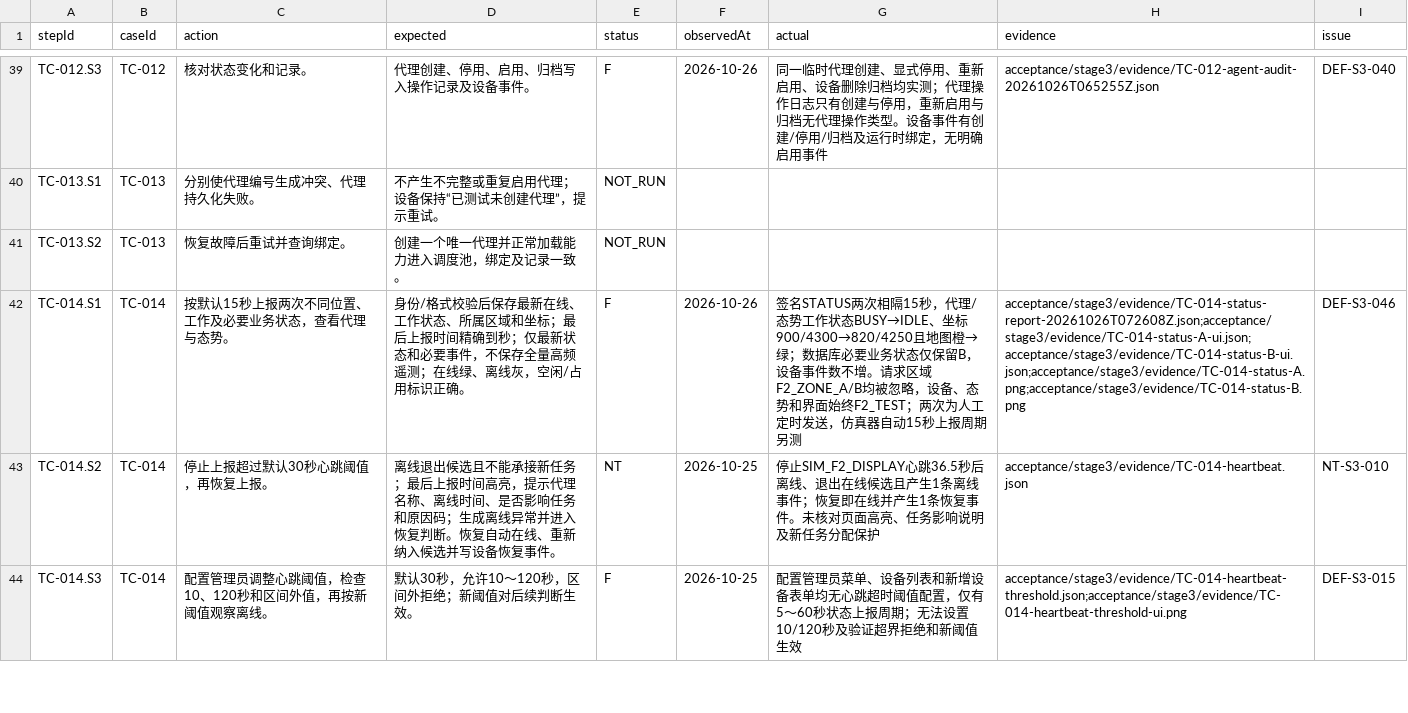
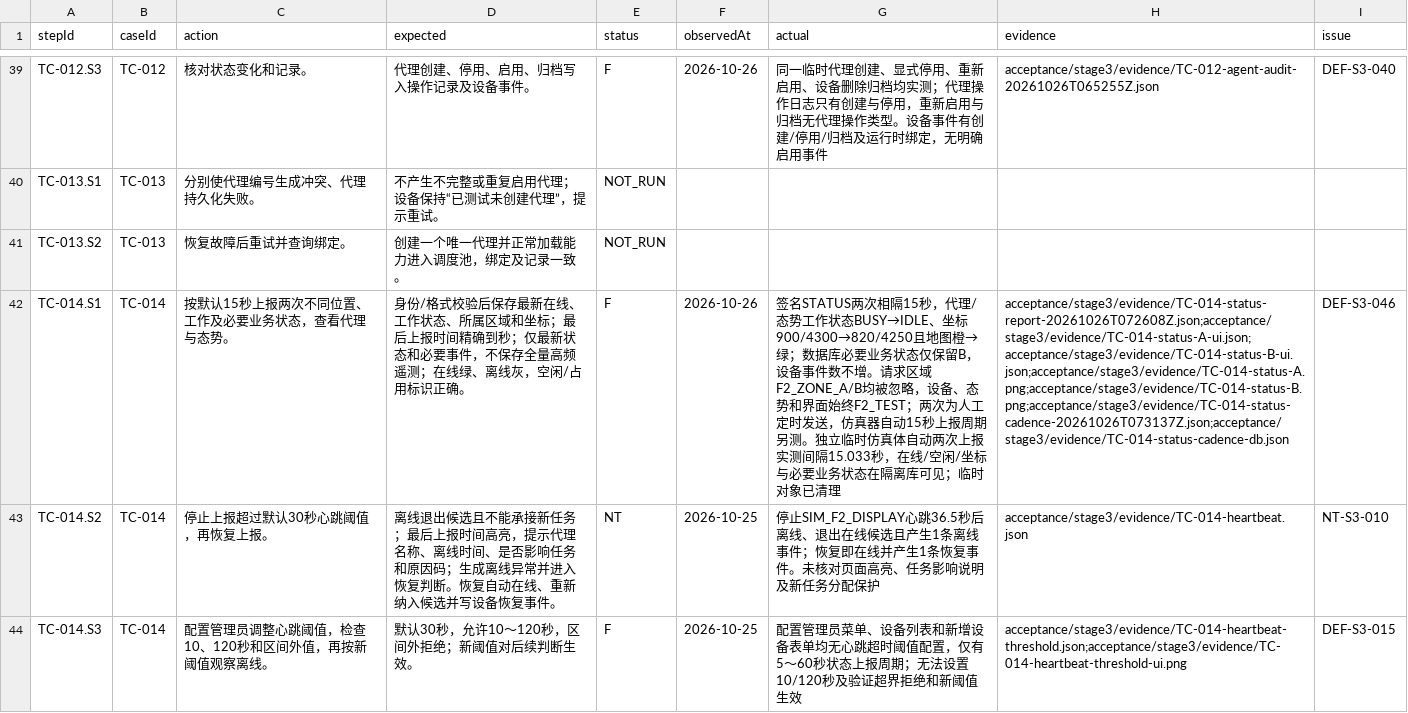
Before and after one commit to steedcy/TP-main, a CSV file: acceptance/stage3/steps.csv, drawn as a sheet; only a part is shown, gaps mark what is left out; the diff names each change by its address in the sheet, - before the commit and + after, or states it on an @@ line.

Commit message:
test(stage3): verify automatic 15 second status cadence

```diff
--- a/acceptance/stage3/steps.csv
+++ b/acceptance/stage3/steps.csv
-G42 (actual): …周期另测
+G42 (actual): …周期另测。独立临时仿真体自动两次上报实测间隔15.033秒，在线/空闲/坐标与必要业务状态在隔离库可见；临时对象已清理
-H42 (evidence): acceptance/stage3/evidence/TC-014-status-report-20261026T072608Z.json;acceptance/stage3/evidence/TC-014-status-A-ui.json;acceptance/stage3/evidence/TC-014-status-B-ui.json;acceptance/stage3/evidence/TC-014-status-A.png;acceptance/stage3/evidence/TC-014-status-B.png
+H42 (evidence): acceptance/stage3/evidence/TC-014-status-report-20261026T072608Z.json;acceptance/stage3/evidence/TC-014-status-A-ui.json;acceptance/stage3/evidence/TC-014-status-B-ui.json;acceptance/stage3/evidence/TC-014-status-A.png;acceptance/stage3/evidence/TC-014-status-B.png;acceptance/stage3/evidence/TC-014-status-cadence-20261026T073137Z.json;acceptance/stage3/evidence/TC-014-status-cadence-db.json
```
Also changed, not shown: acceptance/stage3/rules.csv, 6 other files.
